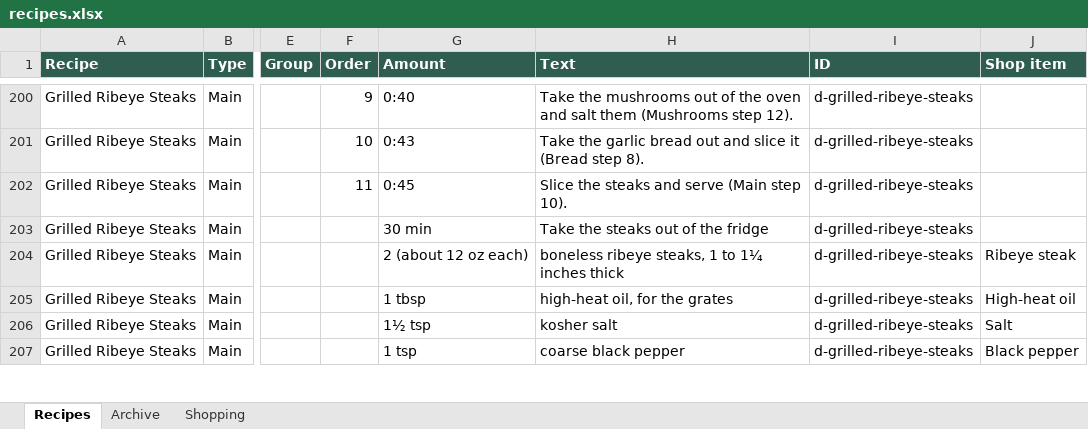
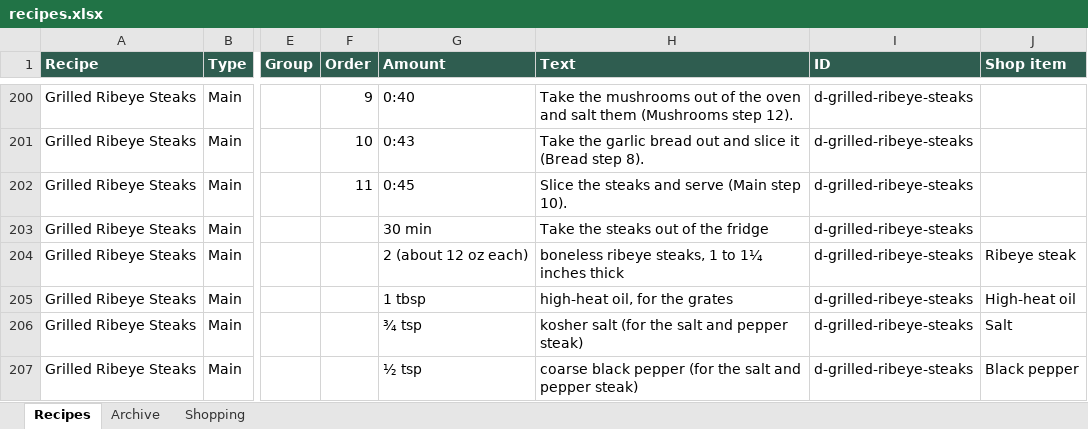
Before and after one commit to entquine/Recipes, an Excel workbook: recipes.xlsx, sheet Recipes, drawn as a sheet; only a part is shown, gaps mark what is left out; values as stored, in another font and other column widths than the file's, no borders; the diff covers the shown part only; the diff names each change by its address in the sheet, - before the commit and + after, or states it on an @@ line.

```diff
--- a/recipes.xlsx (sheet Recipes)
+++ b/recipes.xlsx (sheet Recipes)
-G206 (Amount): 1½ tsp
+G206 (Amount): ¾ tsp
-H206 (Text): kosher salt
+H206 (Text): kosher salt (for the salt and pepper steak)
-G207 (Amount): 1 tsp
+G207 (Amount): ½ tsp
-H207 (Text): coarse black pepper
+H207 (Text): coarse black pepper (for the salt and pepper steak)
```
Also changed, not shown: 1 added row and 2 edited cells elsewhere in this sheet.
